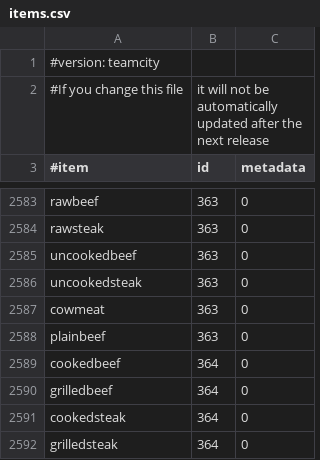
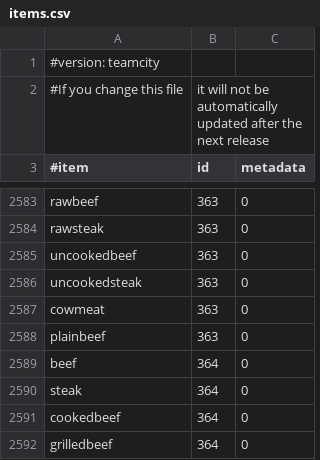
Before and after one commit to SurtursRevenge/EssentialsX, a CSV file: Essentials/src/items.csv, drawn as a sheet; only a part is shown, gaps mark what is left out; the shorter side is filled out with more unchanged rows.

Commit message:
hotfix before 2.9.2 release

```diff
--- a/Essentials/src/items.csv
+++ b/Essentials/src/items.csv
@@ -2588,2 +2588,4 @@ cowmeat,363,0
 plainbeef,363,0
+beef,364,0
+steak,364,0
 cookedbeef,364,0
```
